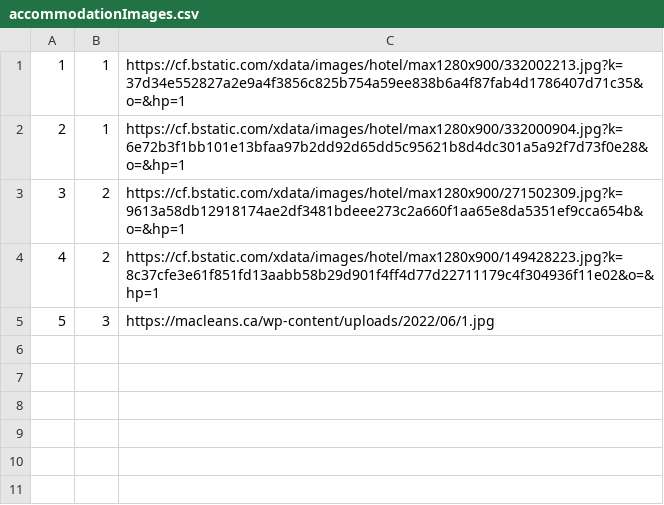
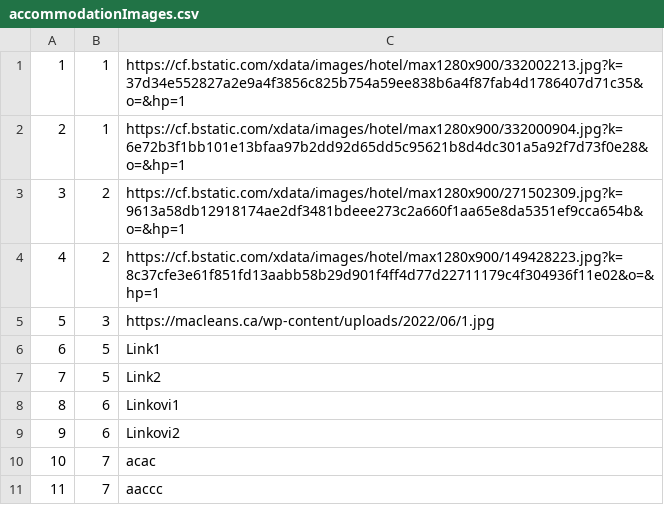
Before and after one commit to BrziGolub/booking, a CSV file: Booking/Booking/Resources/Data/accommodationImages.csv, drawn as a sheet.

Commit message:
Finished the method of adding new accommodations

```diff
--- a/Booking/Booking/Resources/Data/accommodationImages.csv
+++ b/Booking/Booking/Resources/Data/accommodationImages.csv
@@ -5 +5,7 @@
 5|3|https://macleans.ca/wp-content/uploads/2022/06/1.jpg
+6|5|Link1
+7|5|Link2
+8|6|Linkovi1
+9|6|Linkovi2
+10|7|acac
+11|7|aaccc
```
Also changed, not shown: 9 other files.
